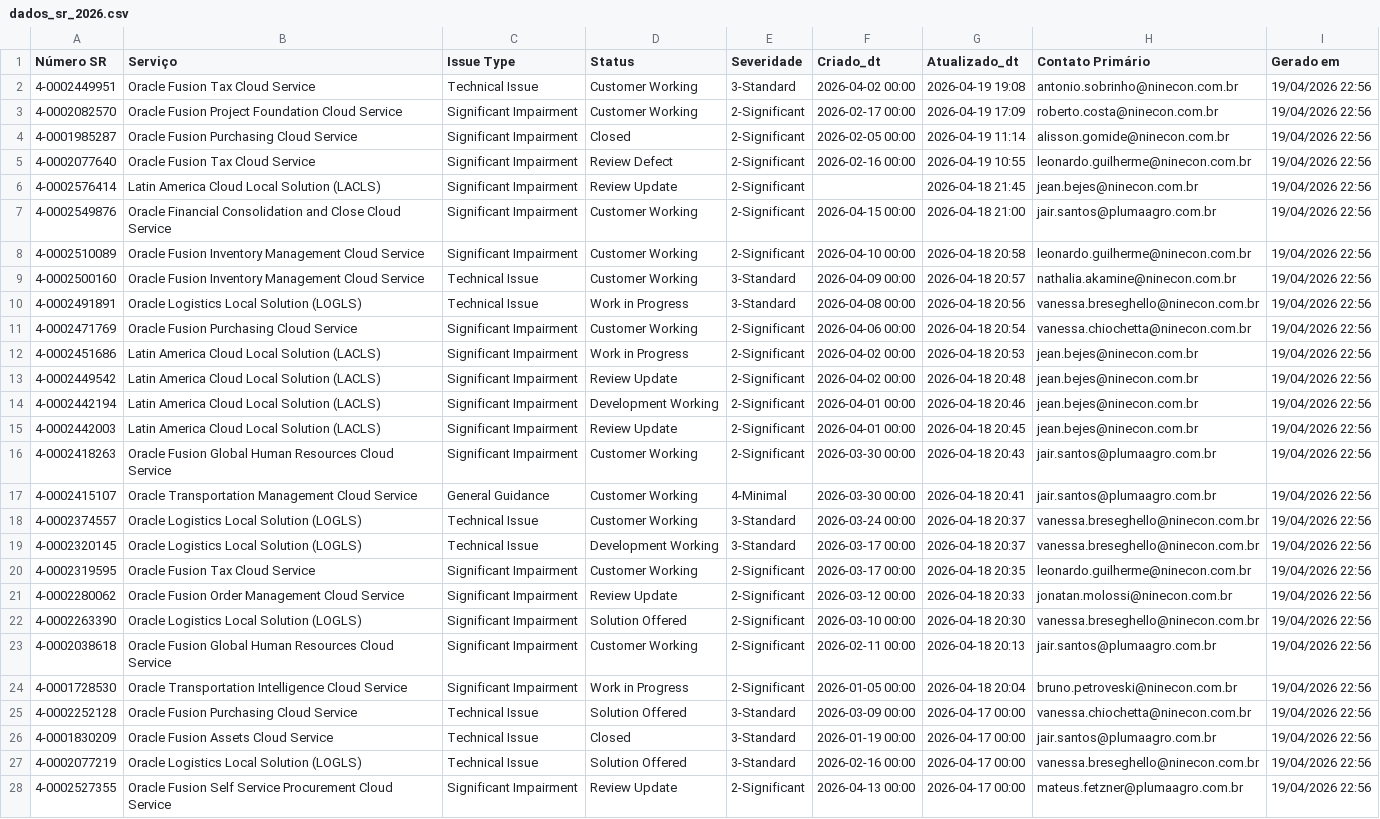
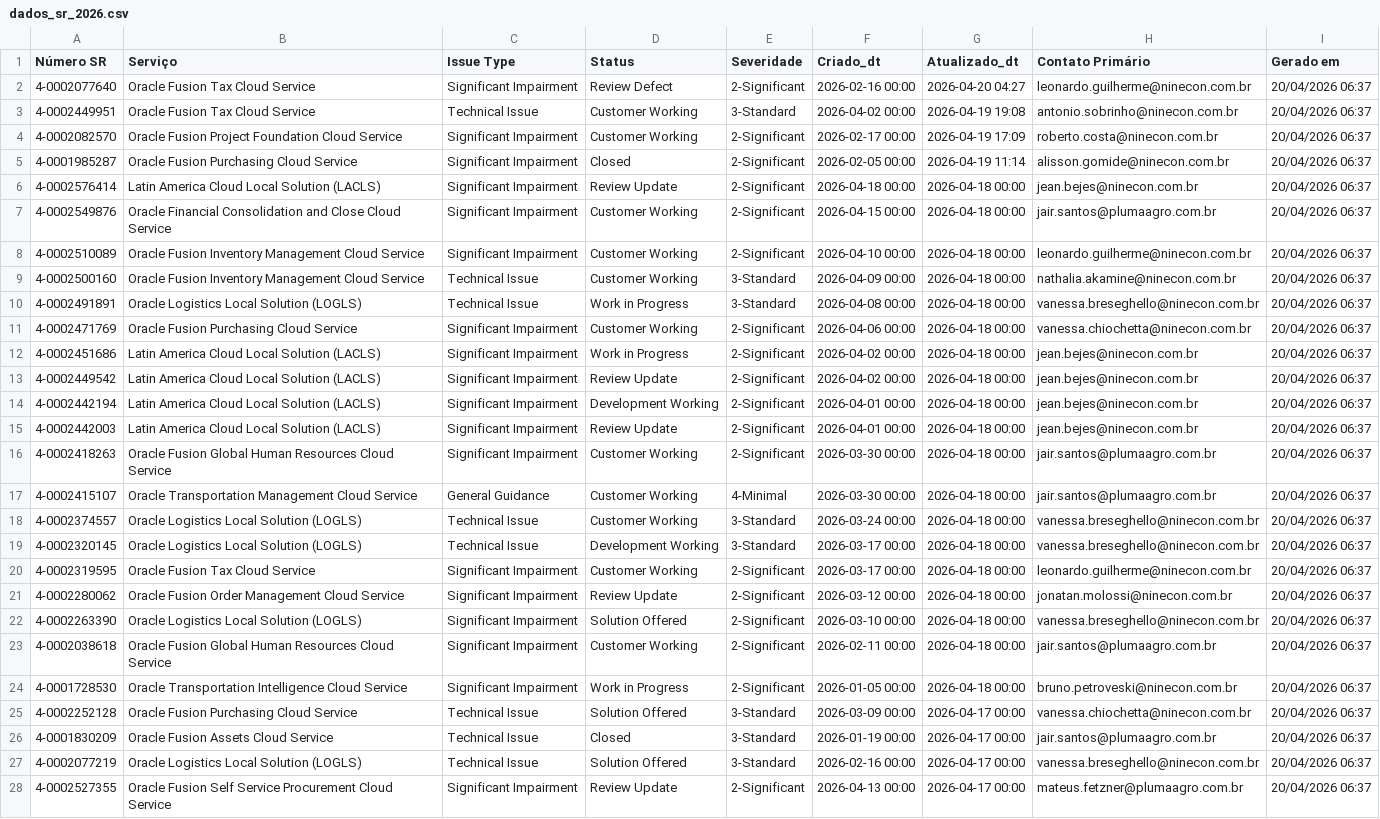
Before and after one commit to Josimesio/oracle_pluma, a CSV file: dados_sr_2026.csv, drawn as a sheet; only a part is shown; removed rows and columns are numbered as before the commit, all else as after; the diff covers the shown part only; the diff names each change by its address in the sheet, - before the commit and + after, or states it on an @@ line.

```diff
--- a/dados_sr_2026.csv
+++ b/dados_sr_2026.csv
+row 2: 4-0002077640 | Oracle Fusion Tax Cloud Service | Significant Impairment | Review Defect | 2-Significant | 2026-02-16 00:00 | 2026-04-20 04:27 | leonardo.guilherme@ninecon.com.br | 20/04/2026 06:37
-I3:I5 (Gerado em): 19/04/2026 22:56
+I3:I5 (Gerado em): 20/04/2026 06:37
-row 5: 4-0002077640 | Oracle Fusion Tax Cloud Service | Significant Impairment | Review Defect | 2-Significant | 2026-02-16 00:00 | 2026-04-19 10:55 | leonardo.guilherme@ninecon.com.br | 19/04/2026 22:56
-F6 (Criado_dt): (empty)
+F6 (Criado_dt): 2026-04-18 00:00
-G6 (Atualizado_dt): 2026-04-18 21:45
+G6 (Atualizado_dt): 2026-04-18 00:00
-I6:I28 (Gerado em): 19/04/2026 22:56
+I6:I28 (Gerado em): 20/04/2026 06:37
-G7 (Atualizado_dt): 2026-04-18 21:00
+G7 (Atualizado_dt): 2026-04-18 00:00
-G8 (Atualizado_dt): 2026-04-18 20:58
+G8 (Atualizado_dt): 2026-04-18 00:00
-G9 (Atualizado_dt): 2026-04-18 20:57
+G9 (Atualizado_dt): 2026-04-18 00:00
-G10 (Atualizado_dt): 2026-04-18 20:56
+G10 (Atualizado_dt): 2026-04-18 00:00
-G11 (Atualizado_dt): 2026-04-18 20:54
+G11 (Atualizado_dt): 2026-04-18 00:00
-G12 (Atualizado_dt): 2026-04-18 20:53
+G12 (Atualizado_dt): 2026-04-18 00:00
-G13 (Atualizado_dt): 2026-04-18 20:48
+G13 (Atualizado_dt): 2026-04-18 00:00
-G14 (Atualizado_dt): 2026-04-18 20:46
+G14 (Atualizado_dt): 2026-04-18 00:00
-G15 (Atualizado_dt): 2026-04-18 20:45
+G15 (Atualizado_dt): 2026-04-18 00:00
-G16 (Atualizado_dt): 2026-04-18 20:43
+G16 (Atualizado_dt): 2026-04-18 00:00
-G17 (Atualizado_dt): 2026-04-18 20:41
+G17 (Atualizado_dt): 2026-04-18 00:00
-G18:G19 (Atualizado_dt): 2026-04-18 20:37
+G18:G19 (Atualizado_dt): 2026-04-18 00:00
-G20 (Atualizado_dt): 2026-04-18 20:35
+G20 (Atualizado_dt): 2026-04-18 00:00
-G21 (Atualizado_dt): 2026-04-18 20:33
+G21 (Atualizado_dt): 2026-04-18 00:00
-G22 (Atualizado_dt): 2026-04-18 20:30
+G22 (Atualizado_dt): 2026-04-18 00:00
-G23 (Atualizado_dt): 2026-04-18 20:13
+G23 (Atualizado_dt): 2026-04-18 00:00
-G24 (Atualizado_dt): 2026-04-18 20:04
+G24 (Atualizado_dt): 2026-04-18 00:00
```
Also changed, not shown: 61 edited cells elsewhere in this file, MOSSrSearchExport_2025.csv, MOSSrSearchExport_2026.csv, 1 other file.
